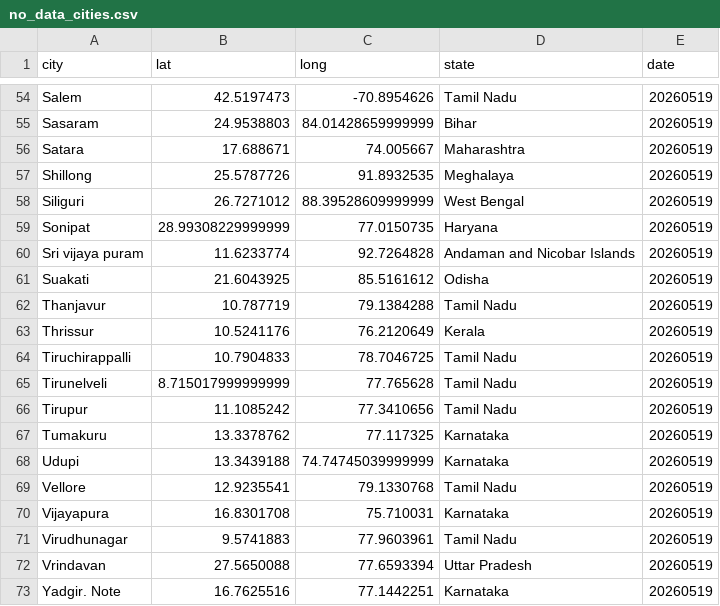
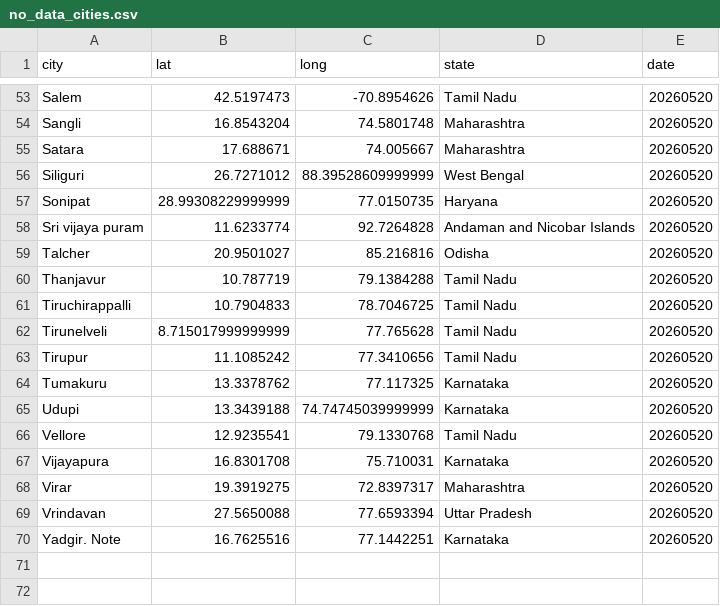
Before and after one commit to ShalakaS/autoupdating, a CSV file: no_data_cities.csv, drawn as a sheet; only a part is shown, gaps mark what is left out; removed rows and columns are numbered as before the commit, all else as after; the diff covers the shown part only; the diff names each change by its address in the sheet, - before the commit and + after, or states it on an @@ line.

```diff
--- a/no_data_cities.csv
+++ b/no_data_cities.csv
-E53 (date): 20260519
+E53 (date): 20260520
-row 55: Sasaram | 24.9538803 | 84.01428659999999 | Bihar | 20260519
+row 54: Sangli | 16.8543204 | 74.5801748 | Maharashtra | 20260520
-E55 (date): 20260519
+E55 (date): 20260520
-row 57: Shillong | 25.5787726 | 91.8932535 | Meghalaya | 20260519
-E56:E58 (date): 20260519
+E56:E58 (date): 20260520
-row 61: Suakati | 21.6043925 | 85.5161612 | Odisha | 20260519
+row 59: Talcher | 20.9501027 | 85.216816 | Odisha | 20260520
-E60 (date): 20260519
+E60 (date): 20260520
-row 63: Thrissur | 10.5241176 | 76.2120649 | Kerala | 20260519
-E61:E67 (date): 20260519
+E61:E67 (date): 20260520
-row 71: Virudhunagar | 9.5741883 | 77.9603961 | Tamil Nadu | 20260519
+row 68: Virar | 19.3919275 | 72.8397317 | Maharashtra | 20260520
-E69:E70 (date): 20260519
+E69:E70 (date): 20260520
```
Also changed, not shown: 8 added rows, 9 removed rows and 43 edited cells elsewhere in this file, 5 other files.
